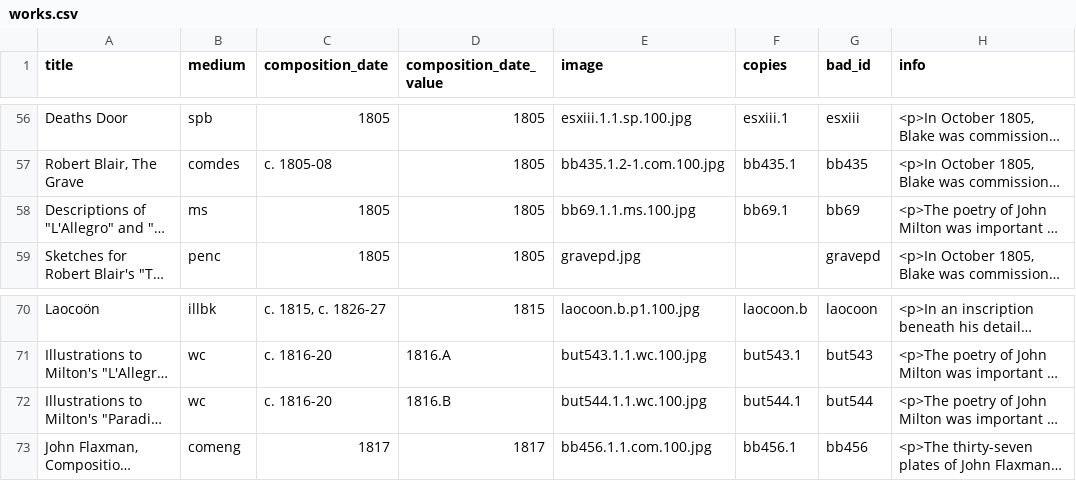
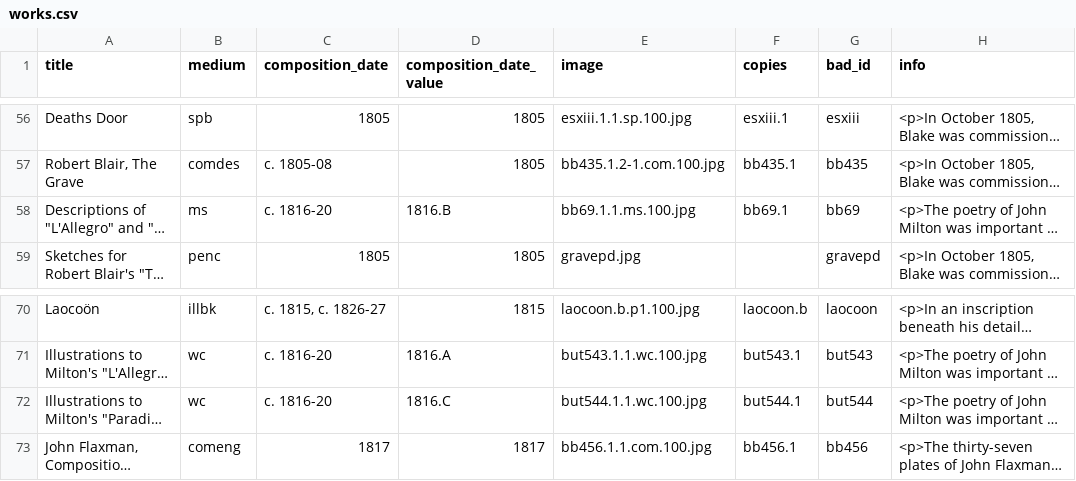
Before and after one commit to blakearchive/data, a CSV file: csv/works.csv, drawn as a sheet; only a part is shown, gaps mark what is left out; long unchanged cells end in …; the diff names each change by its address in the sheet, - before the commit and + after, or states it on an @@ line.

Commit message:
revised compdate and compdate values for bb69 and but544

```diff
--- a/csv/works.csv
+++ b/csv/works.csv
-C58 (composition_date): 1805
+C58 (composition_date): c. 1816-20
-D58 (composition_date_value): 1805
+D58 (composition_date_value): 1816.B
-D72 (composition_date_value): 1816.B
+D72 (composition_date_value): 1816.C
```
